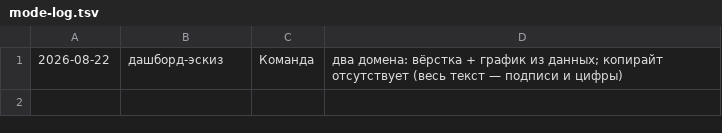
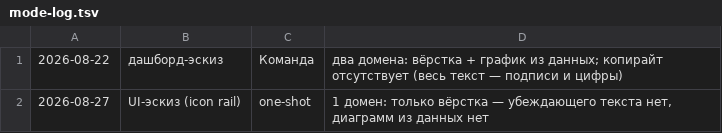
Before and after one commit to SkyTger/FinFocus, a TSV file: .visual/mode-log.tsv, drawn as a sheet; the diff names each change by its address in the sheet, - before the commit and + after, or states it on an @@ line.

```diff
--- a/.visual/mode-log.tsv
+++ b/.visual/mode-log.tsv
+row 2: 2026-08-27 | UI-эскиз (icon rail) | one-shot | 1 домен: только вёрстка — убеждающего текста нет, диаграмм из данных нет
```
Also changed, not shown: 38 other files.
